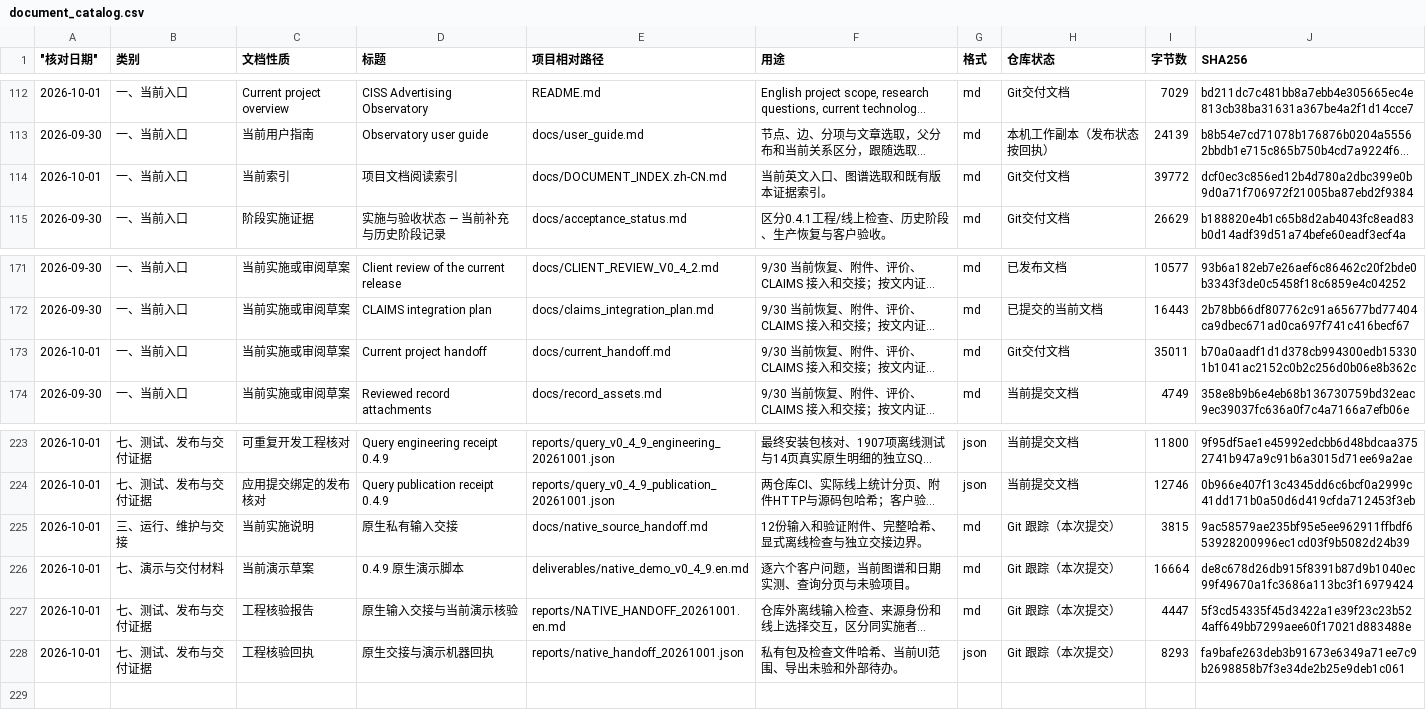
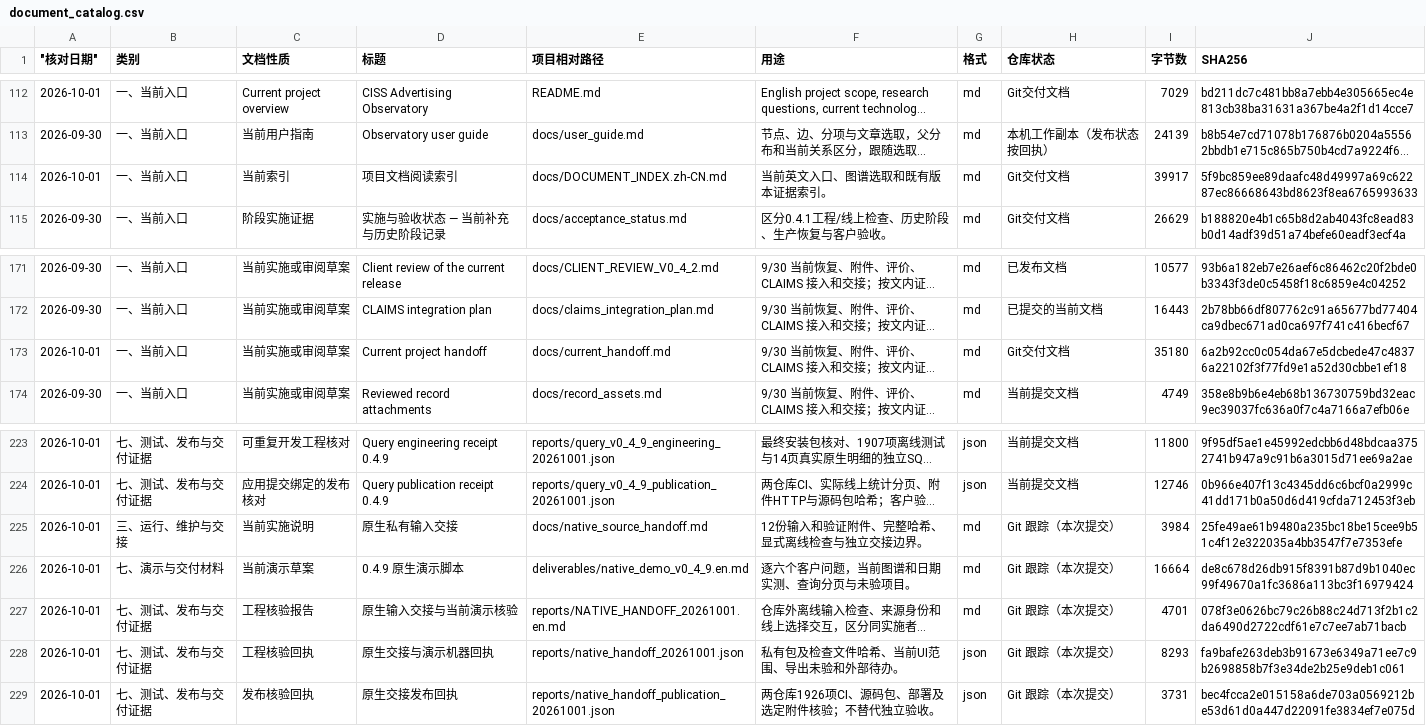
Before and after one commit to yaobc77-ai/ciss-advertising-observatory, a CSV file: docs/document_catalog.csv, drawn as a sheet; only a part is shown, gaps mark what is left out; long unchanged cells end in …; the diff names each change by its address in the sheet, - before the commit and + after, or states it on an @@ line.

Commit message:
Record verified native handoff publication

```diff
--- a/docs/document_catalog.csv
+++ b/docs/document_catalog.csv
-I114 (字节数): 39772
+I114 (字节数): 39917
-J114 (SHA256): dcf0ec3c856ed12b4d780a2dbc399e0b9d0a71f706972f21005ba87ebd2f9384
+J114 (SHA256): 5f9bc859ee89daafc48d49997a69c62287ec86668643bd8623f8ea6765993633
-I173 (字节数): 35011
+I173 (字节数): 35180
-J173 (SHA256): b70a0aadf1d1d378cb994300edb153301b1041ac2152c0b2c256d0b06e8b362c
+J173 (SHA256): 6a2b92cc0c054da67e5dcbede47c48376a22102f3f77fd9e1a52d30cbbe1ef18
-I225 (字节数): 3815
+I225 (字节数): 3984
-J225 (SHA256): 9ac58579ae235bf95e5ee962911ffbdf653928200996ec1cd03f9b5082d24b39
+J225 (SHA256): 25fe49ae61b9480a235bc18be15cee9b51c4f12e322035a4bb3547f7e7353efe
-I227 (字节数): 4447
+I227 (字节数): 4701
-J227 (SHA256): 5f3cd54335f45d3422a1e39f23c23b524aff649bb7299aee60f17021d883488e
+J227 (SHA256): 078f3e0626bc79c26b88c24d713f2b1c2da6490d2722cdf61e7c7ee7ab71bacb
+row 229: 2026-10-01 | 七、测试、发布与交付证据 | 发布核验回执 | 原生交接发布回执 | reports/native_handoff_publication_20261001.json | 两仓库1926项CI、源码包、部署及选定附件核验；不替代独立验收。 | json | Git 跟踪（本次提交） | 3731 | bec4fcca2e015158a6de703a0569212be53d61d0a447d22091fe3834ef7e075d
```
Also changed, not shown: 5 other files.
